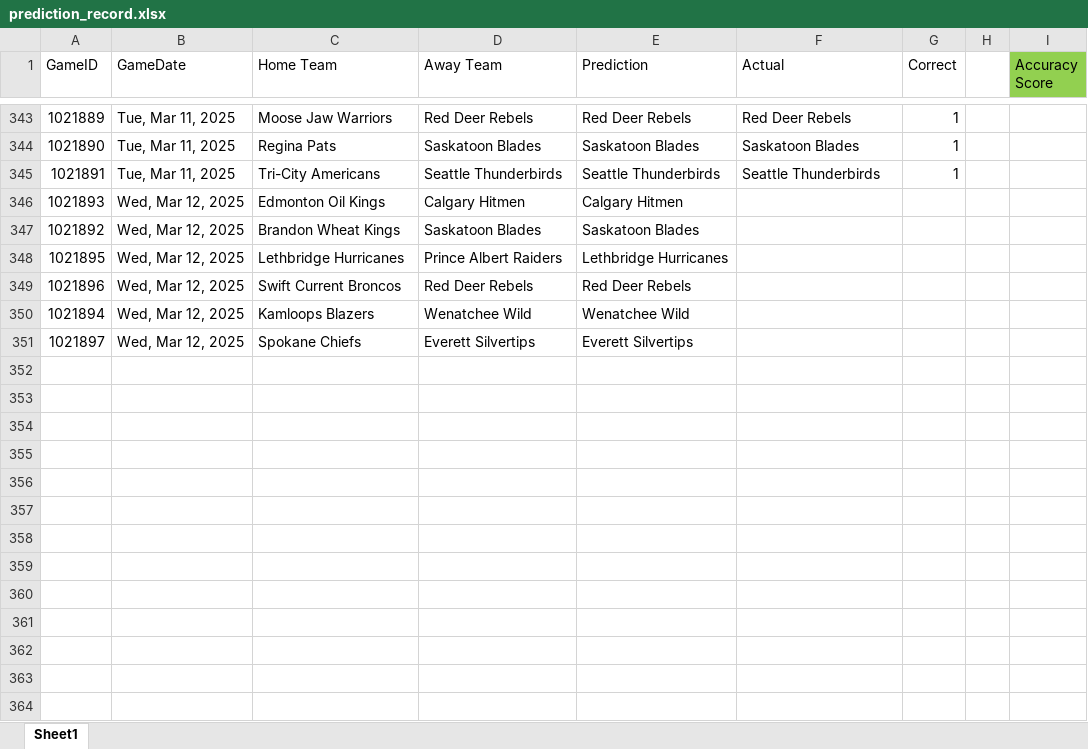
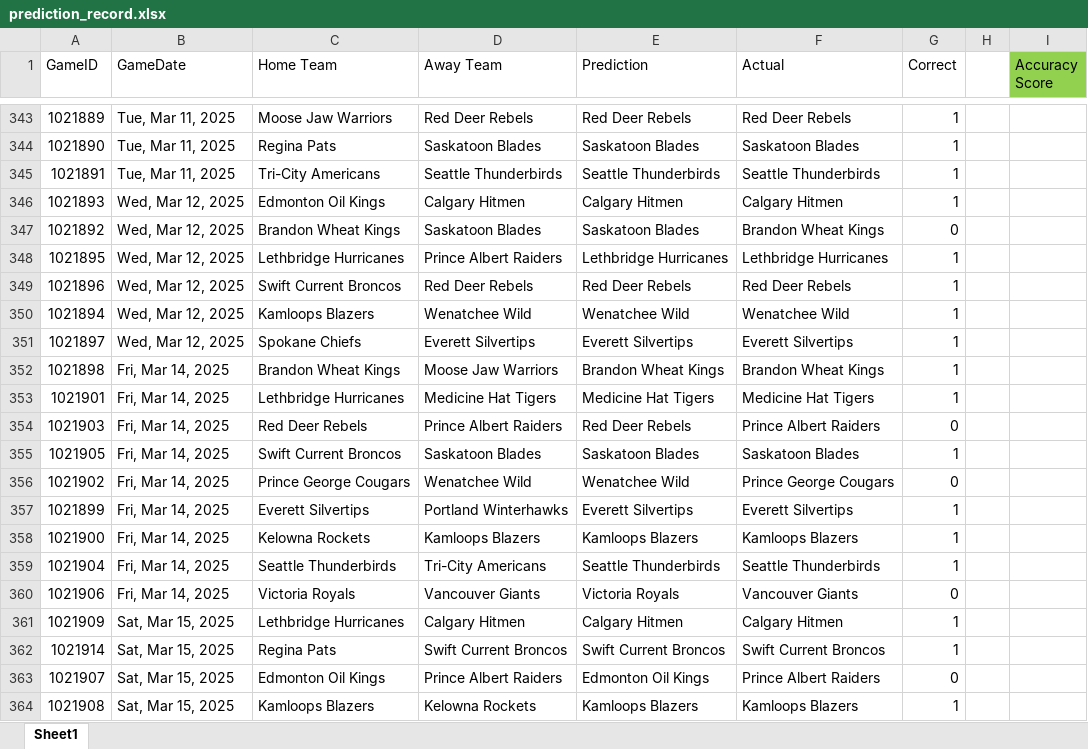
Before and after one commit to caleb-stewart/WHL-Game-Predictor, an Excel workbook: prediction_record.xlsx, sheet Sheet1, drawn as a sheet; only a part is shown, gaps mark what is left out; values as stored, in another font and other column widths than the file's, no borders; the diff covers the shown part only; the diff names each change by its address in the sheet, - before the commit and + after, or states it on an @@ line.

Commit message:
Update predictions

```diff
--- a/prediction_record.xlsx (sheet Sheet1)
+++ b/prediction_record.xlsx (sheet Sheet1)
-F346 (Actual): (empty)
+F346 (Actual): Calgary Hitmen
-G346 (Correct): (empty)
+G346 (Correct): 1
-F347 (Actual): (empty)
+F347 (Actual): Brandon Wheat Kings
-G347 (Correct): (empty)
+G347 (Correct): 0
-F348 (Actual): (empty)
+F348 (Actual): Lethbridge Hurricanes
-G348:G351 (Correct): (empty)
+G348:G351 (Correct): 1
-F349 (Actual): (empty)
+F349 (Actual): Red Deer Rebels
-F350 (Actual): (empty)
+F350 (Actual): Wenatchee Wild
-F351 (Actual): (empty)
+F351 (Actual): Everett Silvertips
+row 352: 1021898 | Fri, Mar 14, 2025 | Brandon Wheat Kings | Moose Jaw Warriors | Brandon Wheat Kings | Brandon Wheat Kings | 1
+row 353: 1021901 | Fri, Mar 14, 2025 | Lethbridge Hurricanes | Medicine Hat Tigers | Medicine Hat Tigers | Medicine Hat Tigers | 1
+row 354: 1021903 | Fri, Mar 14, 2025 | Red Deer Rebels | Prince Albert Raiders | Red Deer Rebels | Prince Albert Raiders | 0
+row 355: 1021905 | Fri, Mar 14, 2025 | Swift Current Broncos | Saskatoon Blades | Saskatoon Blades | Saskatoon Blades | 1
+row 356: 1021902 | Fri, Mar 14, 2025 | Prince George Cougars | Wenatchee Wild | Wenatchee Wild | Prince George Cougars | 0
+row 357: 1021899 | Fri, Mar 14, 2025 | Everett Silvertips | Portland Winterhawks | Everett Silvertips | Everett Silvertips | 1
+row 358: 1021900 | Fri, Mar 14, 2025 | Kelowna Rockets | Kamloops Blazers | Kamloops Blazers | Kamloops Blazers | 1
+row 359: 1021904 | Fri, Mar 14, 2025 | Seattle Thunderbirds | Tri-City Americans | Seattle Thunderbirds | Seattle Thunderbirds | 1
+row 360: 1021906 | Fri, Mar 14, 2025 | Victoria Royals | Vancouver Giants | Victoria Royals | Vancouver Giants | 0
+row 361: 1021909 | Sat, Mar 15, 2025 | Lethbridge Hurricanes | Calgary Hitmen | Calgary Hitmen | Calgary Hitmen | 1
+row 362: 1021914 | Sat, Mar 15, 2025 | Regina Pats | Swift Current Broncos | Swift Current Broncos | Swift Current Broncos | 1
+row 363: 1021907 | Sat, Mar 15, 2025 | Edmonton Oil Kings | Prince Albert Raiders | Edmonton Oil Kings | Prince Albert Raiders | 0
+row 364: 1021908 | Sat, Mar 15, 2025 | Kamloops Blazers | Kelowna Rockets | Kamloops Blazers | Kamloops Blazers | 1
```
Also changed, not shown: 11 added rows and 1 edited cell elsewhere in this sheet, 1 other file.
